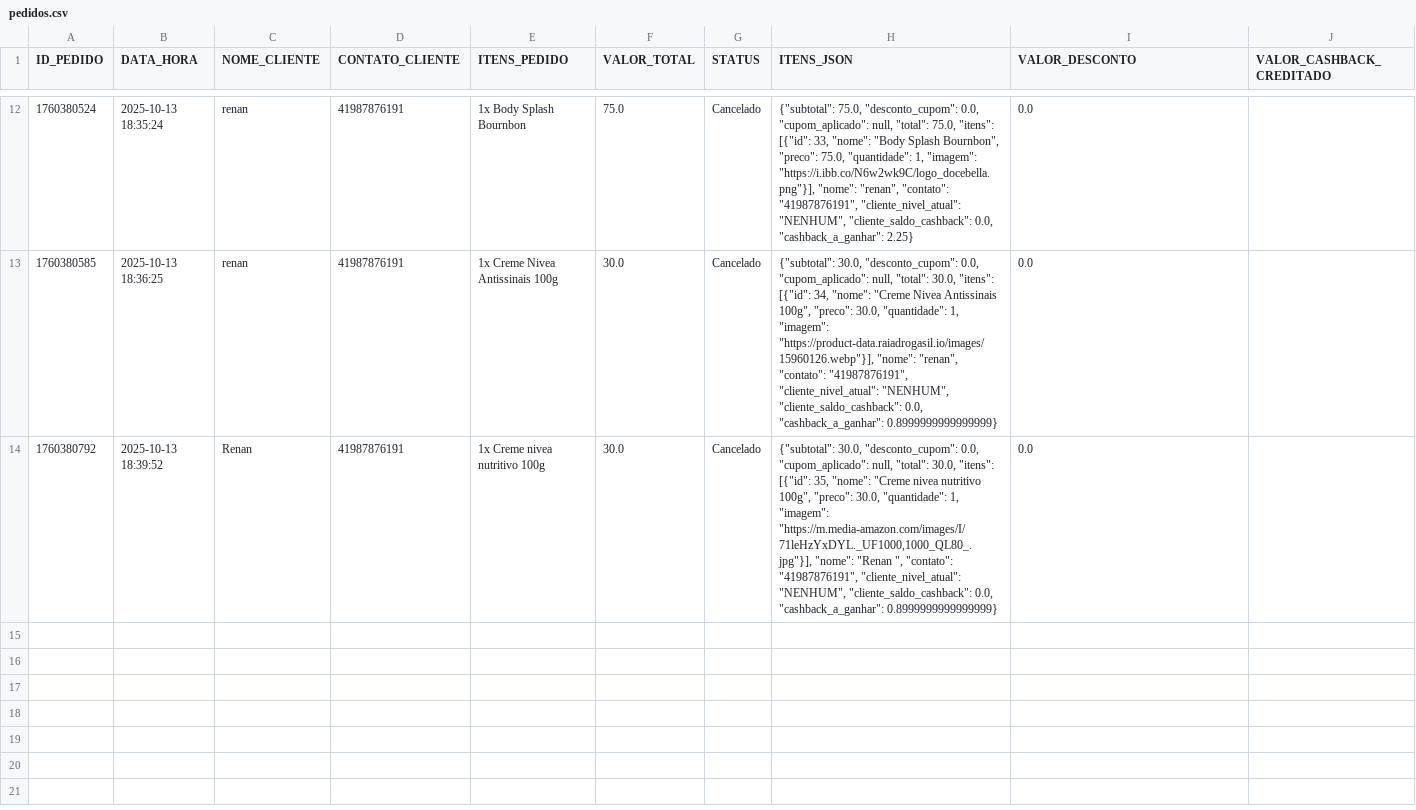
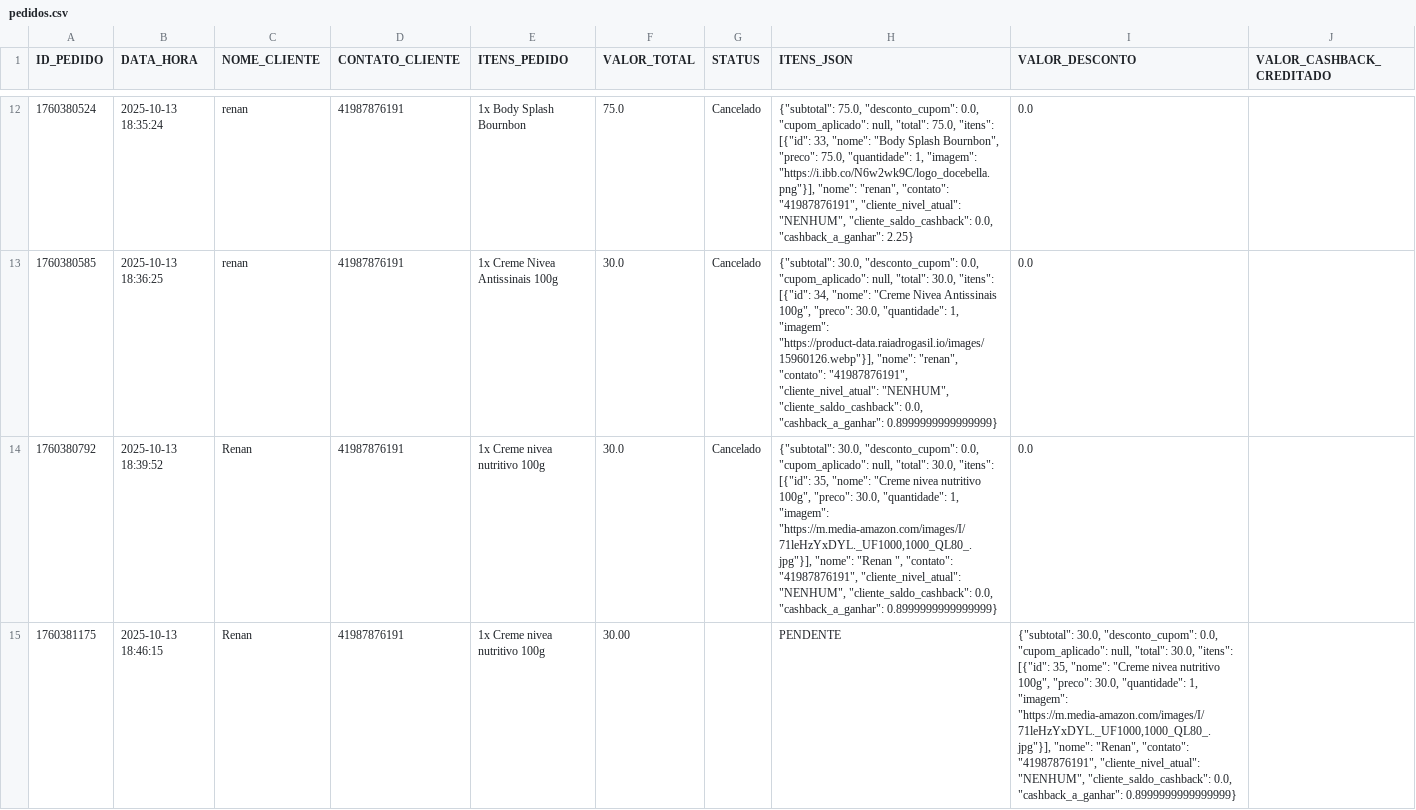
Before and after one commit to ribeiromendes5014-design/fluxo, a CSV file: pedidos.csv, drawn as a sheet; only a part is shown, gaps mark what is left out; the diff names each change by its address in the sheet, - before the commit and + after, or states it on an @@ line.

Commit message:
PEDIDO: Novo pedido de Renan - PENDENTE

```diff
--- a/pedidos.csv
+++ b/pedidos.csv
+row 15: 1760381175 | 2025-10-13 18:46:15 | Renan | 41987876191 | 1x Creme nivea nutritivo 100g | 30.00 |  | PENDENTE | {"subtotal": 30.0, "desconto_cupom": 0.0, "cupom_aplicado": null, "total": 30.0, "itens": [{"id": 35, "nome": "Creme nivea nutritivo 100g", "preco": 30.0, "quantidade": 1, "imagem": "https://m.media-amazon.com/images/I/71leHzYxDYL._UF1000,1000_QL80_.jpg"}], "nome": "Renan", "contato": "41987876191", "cliente_nivel_atual": "NENHUM", "cliente_saldo_cashback": 0.0, "cashback_a_ganhar": 0.8999999999999999}
```
